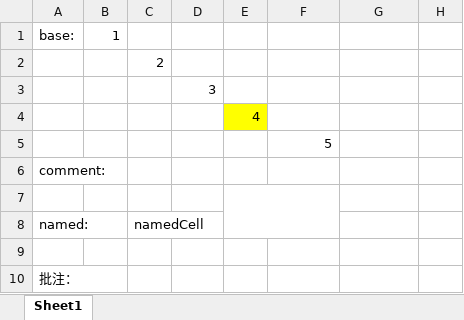
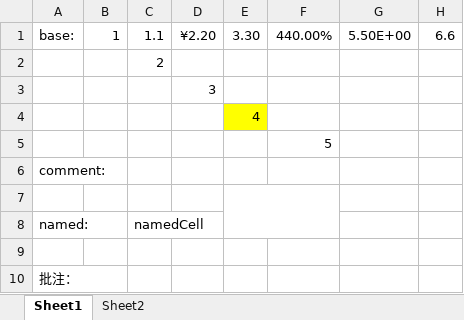
Before and after one commit to muzhix/luckyexcel4j, an Excel workbook: fs/index.xlsx, sheet Sheet1, drawn as a sheet; values as stored, in another font and other column widths than the file's, no borders; removed rows and columns are numbered as before the commit, all else as after; the diff names each change by its address in the sheet, - before the commit and + after, or states it on an @@ line.

```diff
--- a/fs/index.xlsx (sheet Sheet1)
+++ b/fs/index.xlsx (sheet Sheet1)
@@ sheet tab unhidden: Sheet2 @@
-row 1: base: | 1
+row 1: base: | 1 | 1.1 | ¥2.20 | 3.30 | 440.00% | 5.50E+00 | 6.6
```
Also changed, not shown: 2 other files.
